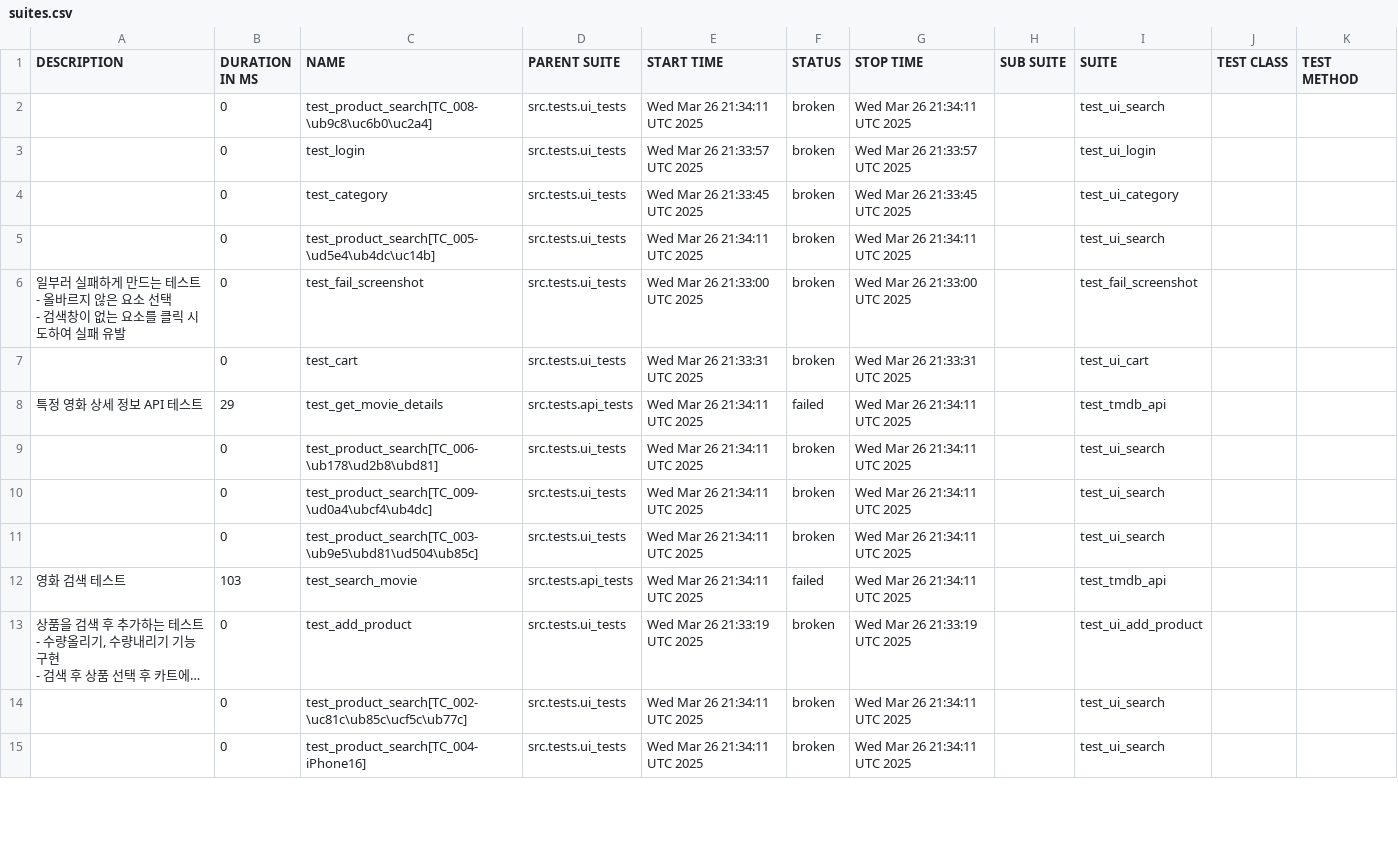
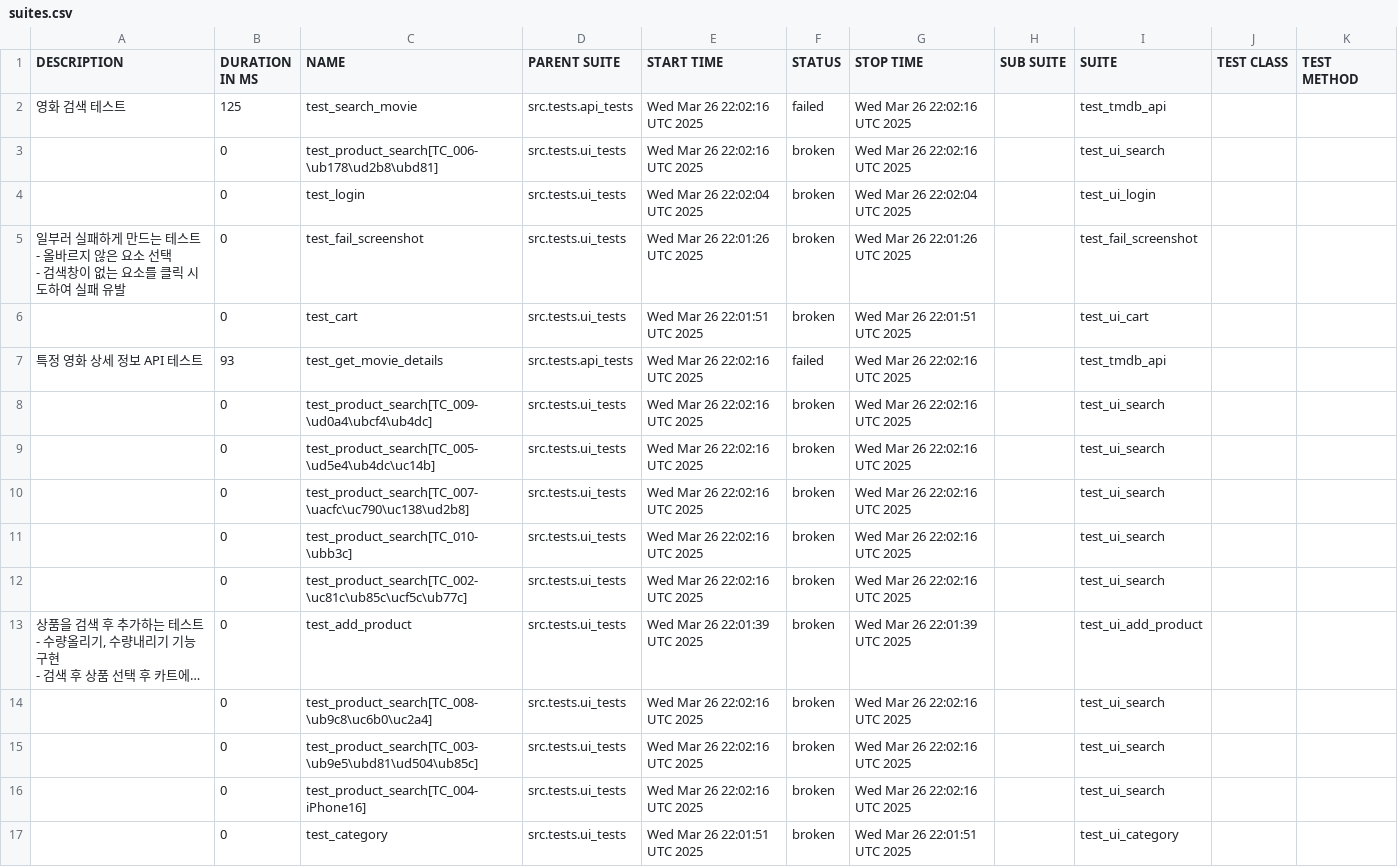
Before and after one commit to yoplekiller/QATEST, a CSV file: allure-report/data/suites.csv, drawn as a sheet; only a part is shown; long unchanged cells end in …; removed rows and columns are numbered as before the commit, all else as after; the diff covers the shown part only; the diff names each change by its address in the sheet, - before the commit and + after, or states it on an @@ line.

```diff
--- a/allure-report/data/suites.csv
+++ b/allure-report/data/suites.csv
+row 2: 영화 검색 테스트 | 125 | test_search_movie | src.tests.api_tests | Wed Mar 26 22:02:16 UTC 2025 | failed | Wed Mar 26 22:02:16 UTC 2025 |  | test_tmdb_api
-C3 (NAME): test_product_search[TC_008-\ub9c8\uc6b0\uc2a4]
+C3 (NAME): test_product_search[TC_006-\ub178\ud2b8\ubd81]
-E3 (START TIME): Wed Mar 26 21:34:11 UTC 2025
+E3 (START TIME): Wed Mar 26 22:02:16 UTC 2025
-G3 (STOP TIME): Wed Mar 26 21:34:11 UTC 2025
+G3 (STOP TIME): Wed Mar 26 22:02:16 UTC 2025
-E4 (START TIME): Wed Mar 26 21:33:57 UTC 2025
+E4 (START TIME): Wed Mar 26 22:02:04 UTC 2025
-G4 (STOP TIME): Wed Mar 26 21:33:57 UTC 2025
+G4 (STOP TIME): Wed Mar 26 22:02:04 UTC 2025
-row 4:  | 0 | test_category | src.tests.ui_tests | Wed Mar 26 21:33:45 UTC 2025 | broken | Wed Mar 26 21:33:45 UTC 2025 |  | test_ui_category
-row 5:  | 0 | test_product_search[TC_005-\ud5e4\ub4dc\uc14b] | src.tests.ui_tests | Wed Mar 26 21:34:11 UTC 2025 | broken | Wed Mar 26 21:34:11 UTC 2025 |  | test_ui_search
-E5 (START TIME): Wed Mar 26 21:33:00 UTC 2025
+E5 (START TIME): Wed Mar 26 22:01:26 UTC 2025
-G5 (STOP TIME): Wed Mar 26 21:33:00 UTC 2025
+G5 (STOP TIME): Wed Mar 26 22:01:26 UTC 2025
-E6 (START TIME): Wed Mar 26 21:33:31 UTC 2025
+E6 (START TIME): Wed Mar 26 22:01:51 UTC 2025
-G6 (STOP TIME): Wed Mar 26 21:33:31 UTC 2025
+G6 (STOP TIME): Wed Mar 26 22:01:51 UTC 2025
-B7 (DURATION IN MS): 29
+B7 (DURATION IN MS): 93
-E7 (START TIME): Wed Mar 26 21:34:11 UTC 2025
+E7 (START TIME): Wed Mar 26 22:02:16 UTC 2025
-G7 (STOP TIME): Wed Mar 26 21:34:11 UTC 2025
+G7 (STOP TIME): Wed Mar 26 22:02:16 UTC 2025
-row 9:  | 0 | test_product_search[TC_006-\ub178\ud2b8\ubd81] | src.tests.ui_tests | Wed Mar 26 21:34:11 UTC 2025 | broken | Wed Mar 26 21:34:11 UTC 2025 |  | test_ui_search
-E8:E9 (START TIME): Wed Mar 26 21:34:11 UTC 2025
+E8:E9 (START TIME): Wed Mar 26 22:02:16 UTC 2025
-G8:G9 (STOP TIME): Wed Mar 26 21:34:11 UTC 2025
+G8:G9 (STOP TIME): Wed Mar 26 22:02:16 UTC 2025
-C9 (NAME): test_product_search[TC_003-\ub9e5\ubd81\ud504\ub85c]
+C9 (NAME): test_product_search[TC_005-\ud5e4\ub4dc\uc14b]
-row 12: 영화 검색 테스트 | 103 | test_search_movie | src.tests.api_tests | Wed Mar 26 21:34:11 UTC 2025 | failed | Wed Mar 26 21:34:11 UTC 2025 |  | test_tmdb_api
+row 10:  | 0 | test_product_search[TC_007-\uacfc\uc790\uc138\ud2b8] | src.tests.ui_tests | Wed Mar 26 22:02:16 UTC 2025 | broken | Wed Mar 26 22:02:16 UTC 2025 |  | test_ui_search
+row 11:  | 0 | test_product_search[TC_010-\ubb3c] | src.tests.ui_tests | Wed Mar 26 22:02:16 UTC 2025 | broken | Wed Mar 26 22:02:16 UTC 2025 |  | test_ui_search
+row 12:  | 0 | test_product_search[TC_002-\uc81c\ub85c\ucf5c\ub77c] | src.tests.ui_tests | Wed Mar 26 22:02:16 UTC 2025 | broken | Wed Mar 26 22:02:16 UTC 2025 |  | test_ui_search
-E13 (START TIME): Wed Mar 26 21:33:19 UTC 2025
+E13 (START TIME): Wed Mar 26 22:01:39 UTC 2025
-G13 (STOP TIME): Wed Mar 26 21:33:19 UTC 2025
+G13 (STOP TIME): Wed Mar 26 22:01:39 UTC 2025
-C14 (NAME): test_product_search[TC_002-\uc81c\ub85c\ucf5c\ub77c]
+C14 (NAME): test_product_search[TC_008-\ub9c8\uc6b0\uc2a4]
-E14 (START TIME): Wed Mar 26 21:34:11 UTC 2025
+E14 (START TIME): Wed Mar 26 22:02:16 UTC 2025
-G14 (STOP TIME): Wed Mar 26 21:34:11 UTC 2025
+G14 (STOP TIME): Wed Mar 26 22:02:16 UTC 2025
+row 15:  | 0 | test_product_search[TC_003-\ub9e5\ubd81\ud504\ub85c] | src.tests.ui_tests | Wed Mar 26 22:02:16 UTC 2025 | broken | Wed Mar 26 22:02:16 UTC 2025 |  | test_ui_search
-E16 (START TIME): Wed Mar 26 21:34:11 UTC 2025
+E16 (START TIME): Wed Mar 26 22:02:16 UTC 2025
-G16 (STOP TIME): Wed Mar 26 21:34:11 UTC 2025
+G16 (STOP TIME): Wed Mar 26 22:02:16 UTC 2025
+row 17:  | 0 | test_category | src.tests.ui_tests | Wed Mar 26 22:01:51 UTC 2025 | broken | Wed Mar 26 22:01:51 UTC 2025 |  | test_ui_category
```
Also changed, not shown: 2 removed rows and 2 edited cells elsewhere in this file, allure-report/data/behaviors.csv, 58 other files.
